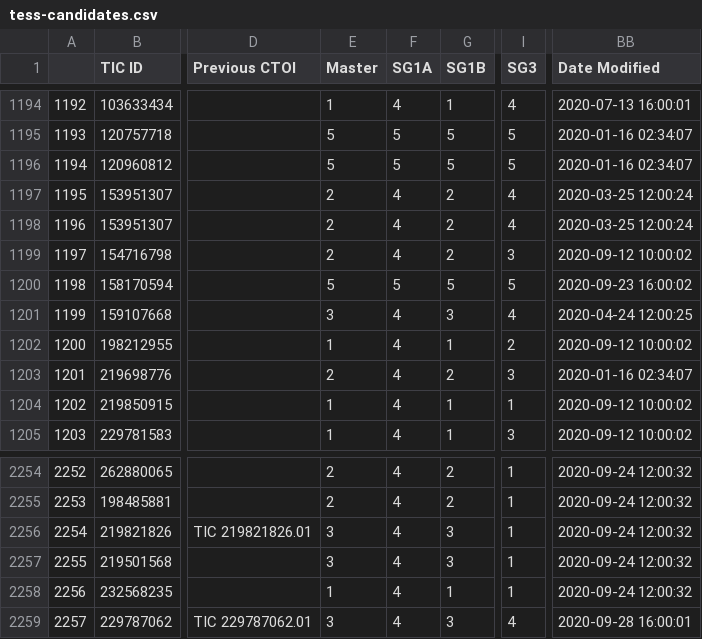
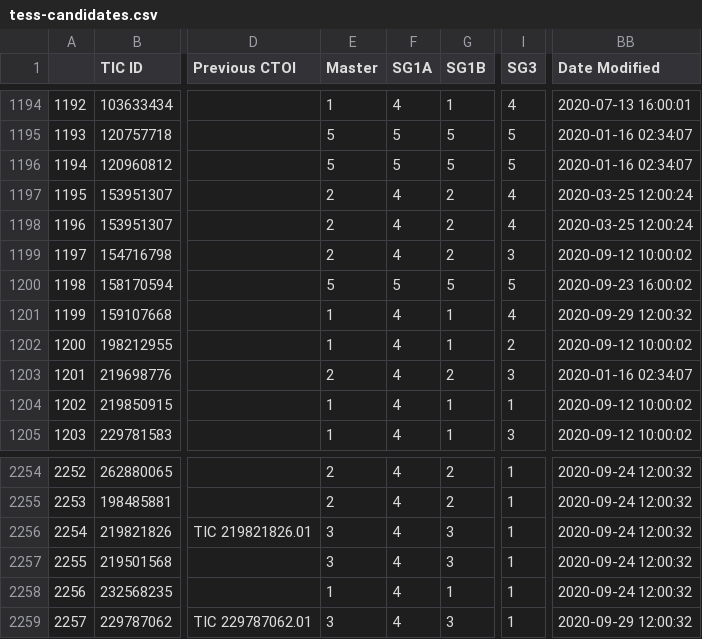
Before and after one commit to elisaquintana/exoplots, a CSV file: data/tess-candidates.csv, drawn as a sheet; only a part is shown, gaps mark what is left out; the diff names each change by its address in the sheet, - before the commit and + after, or states it on an @@ line.

```diff
--- a/data/tess-candidates.csv
+++ b/data/tess-candidates.csv
-E1201 (Master): 3
+E1201 (Master): 1
-G1201 (SG1B): 3
+G1201 (SG1B): 1
-BB1201 (Date Modified): 2020-04-24 12:00:25
+BB1201 (Date Modified): 2020-09-29 12:00:32
-I2259 (SG3): 4
+I2259 (SG3): 1
-BB2259 (Date Modified): 2020-09-28 16:00:01
+BB2259 (Date Modified): 2020-09-29 12:00:32
```
Also changed, not shown: 23 other files.
